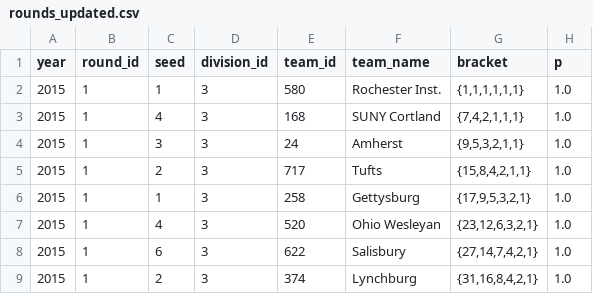
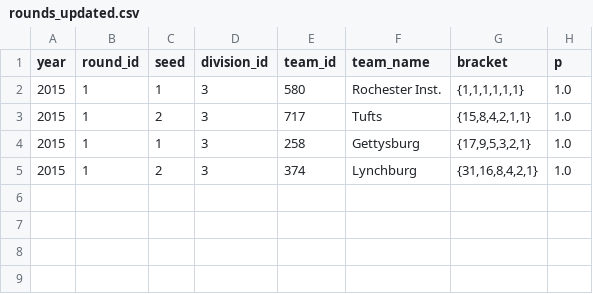
Before and after one commit to octonion/lacrosse, a CSV file: ncaa/d3/rounds_updated.csv, drawn as a sheet.

Commit message:
NCAA D3 men's lacrosse tournament update.

```diff
--- a/ncaa/d3/rounds_updated.csv
+++ b/ncaa/d3/rounds_updated.csv
@@ -2,8 +2,4 @@ year,round_id,seed,division_id,team_id,team_name,bracket,p
 2015,1,1,3,580,Rochester Inst.,"{1,1,1,1,1,1}",1.0
-2015,1,4,3,168,SUNY Cortland,"{7,4,2,1,1,1}",1.0
-2015,1,3,3,24,Amherst,"{9,5,3,2,1,1}",1.0
 2015,1,2,3,717,Tufts,"{15,8,4,2,1,1}",1.0
 2015,1,1,3,258,Gettysburg,"{17,9,5,3,2,1}",1.0
-2015,1,4,3,520,Ohio Wesleyan,"{23,12,6,3,2,1}",1.0
-2015,1,6,3,622,Salisbury,"{27,14,7,4,2,1}",1.0
 2015,1,2,3,374,Lynchburg,"{31,16,8,4,2,1}",1.0
```
Also changed, not shown: 4 other files.
